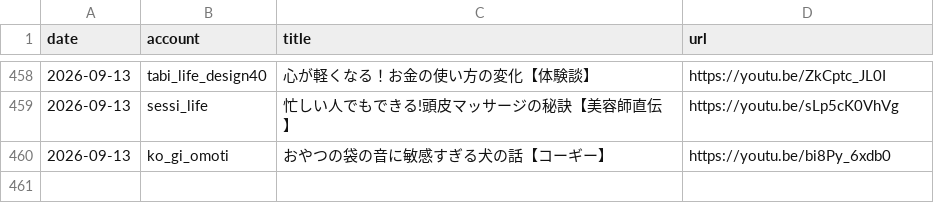
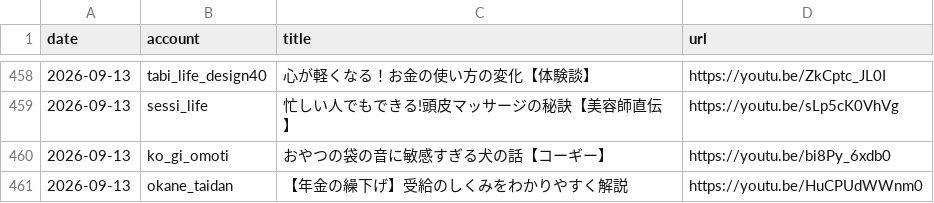
Before and after one commit to iseise0226/sns-automation, a CSV file: data/post_log.csv, drawn as a sheet; only a part is shown, gaps mark what is left out; the diff names each change by its address in the sheet, - before the commit and + after, or states it on an @@ line.

Commit message:
chore: WF6 topic progress - okane_taidan

```diff
--- a/data/post_log.csv
+++ b/data/post_log.csv
+row 461: 2026-09-13 | okane_taidan | 【年金の繰下げ】受給のしくみをわかりやすく解説 | https://youtu.be/HuCPUdWWnm0
```
Also changed, not shown: 1 other file.
